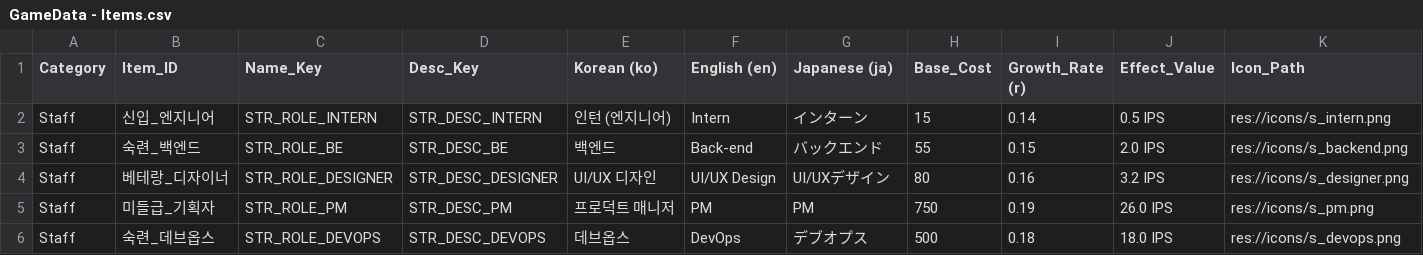
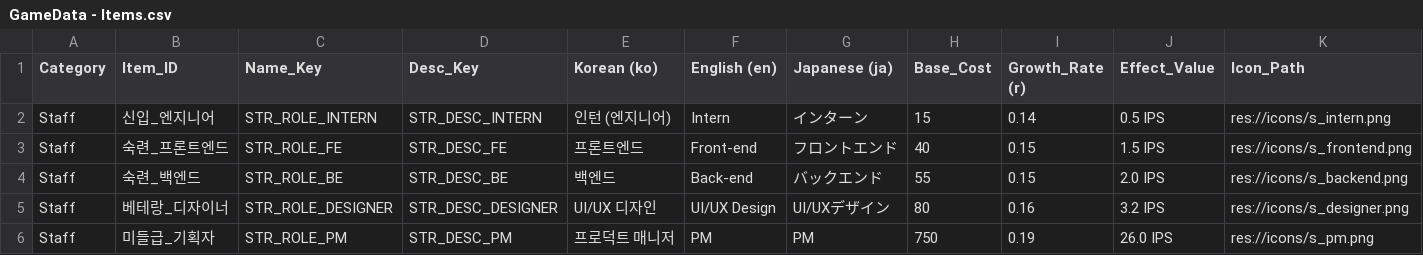
Before and after one commit to oterma39/devstim, a CSV file: client/data/GameData - Items.csv, drawn as a sheet; only a part is shown; the shorter side is filled out with more unchanged rows.

```diff
--- a/client/data/GameData - Items.csv
+++ b/client/data/GameData - Items.csv
@@ -2,2 +2,3 @@ Category,Item_ID,Name_Key,Desc_Key,Korean (ko),English (en),Japanese (ja),Base_C
 Staff,신입_엔지니어,STR_ROLE_INTERN,STR_DESC_INTERN,인턴 (엔지니어),Intern,インターン,15,0.14,0.5 IPS,res://icons/s_intern.png
+Staff,숙련_프론트엔드,STR_ROLE_FE,STR_DESC_FE,프론트엔드,Front-end,フロントエンド,40,0.15,1.5 IPS,res://icons/s_frontend.png
 Staff,숙련_백엔드,STR_ROLE_BE,STR_DESC_BE,백엔드,Back-end,バックエンド,55,0.15,2.0 IPS,res://icons/s_backend.png
```
Also changed, not shown: 6 other files.
